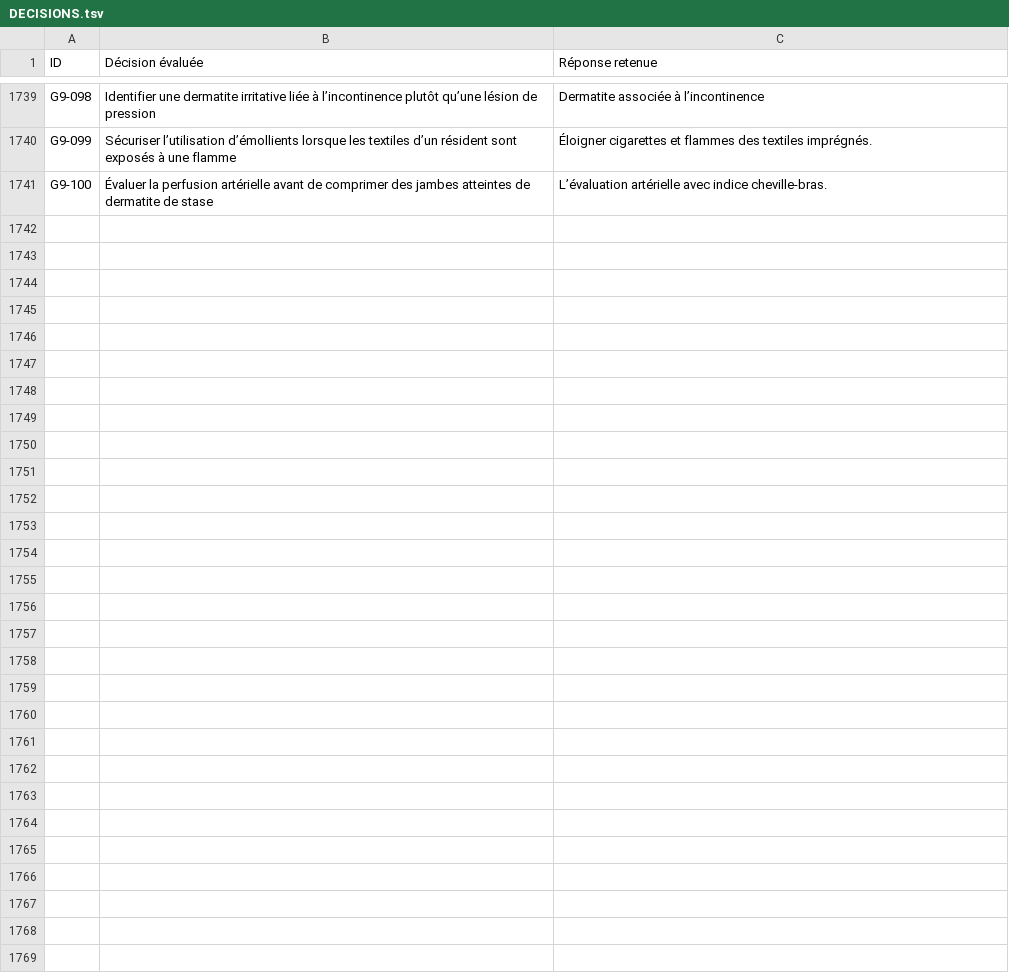
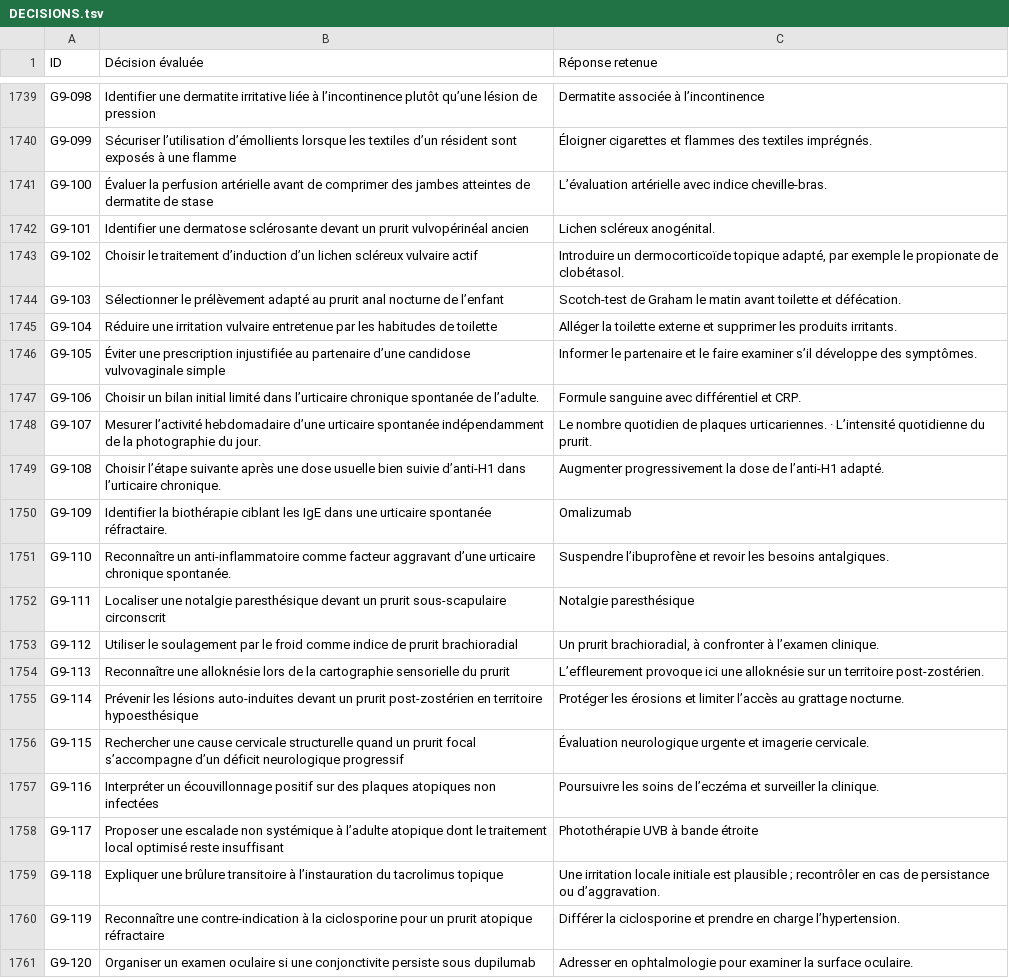
Before and after one commit to vialdjoukang-spec/organigramme-examen-federal, a TSV file: QCMs_A_K'_Menus_Long_Chatgpt/DECISIONS.tsv, drawn as a sheet; only a part is shown, gaps mark what is left out; the diff names each change by its address in the sheet, - before the commit and + after, or states it on an @@ line.

```diff
--- a/QCMs_A_K'_Menus_Long_Chatgpt/DECISIONS.tsv
+++ b/QCMs_A_K'_Menus_Long_Chatgpt/DECISIONS.tsv
+row 1742: G9-101 | Identifier une dermatose sclérosante devant un prurit vulvopérinéal ancien | Lichen scléreux anogénital.
+row 1743: G9-102 | Choisir le traitement d’induction d’un lichen scléreux vulvaire actif | Introduire un dermocorticoïde topique adapté, par exemple le propionate de clobétasol.
+row 1744: G9-103 | Sélectionner le prélèvement adapté au prurit anal nocturne de l’enfant | Scotch-test de Graham le matin avant toilette et défécation.
+row 1745: G9-104 | Réduire une irritation vulvaire entretenue par les habitudes de toilette | Alléger la toilette externe et supprimer les produits irritants.
+row 1746: G9-105 | Éviter une prescription injustifiée au partenaire d’une candidose vulvovaginale simple | Informer le partenaire et le faire examiner s’il développe des symptômes.
+row 1747: G9-106 | Choisir un bilan initial limité dans l’urticaire chronique spontanée de l’adulte. | Formule sanguine avec différentiel et CRP.
+row 1748: G9-107 | Mesurer l’activité hebdomadaire d’une urticaire spontanée indépendamment de la photographie du jour. | Le nombre quotidien de plaques urticariennes. · L’intensité quotidienne du prurit.
+row 1749: G9-108 | Choisir l’étape suivante après une dose usuelle bien suivie d’anti-H1 dans l’urticaire chronique. | Augmenter progressivement la dose de l’anti-H1 adapté.
+row 1750: G9-109 | Identifier la biothérapie ciblant les IgE dans une urticaire spontanée réfractaire. | Omalizumab
+row 1751: G9-110 | Reconnaître un anti-inflammatoire comme facteur aggravant d’une urticaire chronique spontanée. | Suspendre l’ibuprofène et revoir les besoins antalgiques.
+row 1752: G9-111 | Localiser une notalgie paresthésique devant un prurit sous-scapulaire circonscrit | Notalgie paresthésique
+row 1753: G9-112 | Utiliser le soulagement par le froid comme indice de prurit brachioradial | Un prurit brachioradial, à confronter à l’examen clinique.
+row 1754: G9-113 | Reconnaître une alloknésie lors de la cartographie sensorielle du prurit | L’effleurement provoque ici une alloknésie sur un territoire post-zostérien.
+row 1755: G9-114 | Prévenir les lésions auto-induites devant un prurit post-zostérien en territoire hypoesthésique | Protéger les érosions et limiter l’accès au grattage nocturne.
+row 1756: G9-115 | Rechercher une cause cervicale structurelle quand un prurit focal s’accompagne d’un déficit neurologique progressif | Évaluation neurologique urgente et imagerie cervicale.
+row 1757: G9-116 | Interpréter un écouvillonnage positif sur des plaques atopiques non infectées | Poursuivre les soins de l’eczéma et surveiller la clinique.
+row 1758: G9-117 | Proposer une escalade non systémique à l’adulte atopique dont le traitement local optimisé reste insuffisant | Photothérapie UVB à bande étroite
+row 1759: G9-118 | Expliquer une brûlure transitoire à l’instauration du tacrolimus topique | Une irritation locale initiale est plausible ; recontrôler en cas de persistance ou d’aggravation.
+row 1760: G9-119 | Reconnaître une contre-indication à la ciclosporine pour un prurit atopique réfractaire | Différer la ciclosporine et prendre en charge l’hypertension.
+row 1761: G9-120 | Organiser un examen oculaire si une conjonctivite persiste sous dupilumab | Adresser en ophtalmologie pour examiner la surface oculaire.
```
Also changed, not shown: 2 other files.
